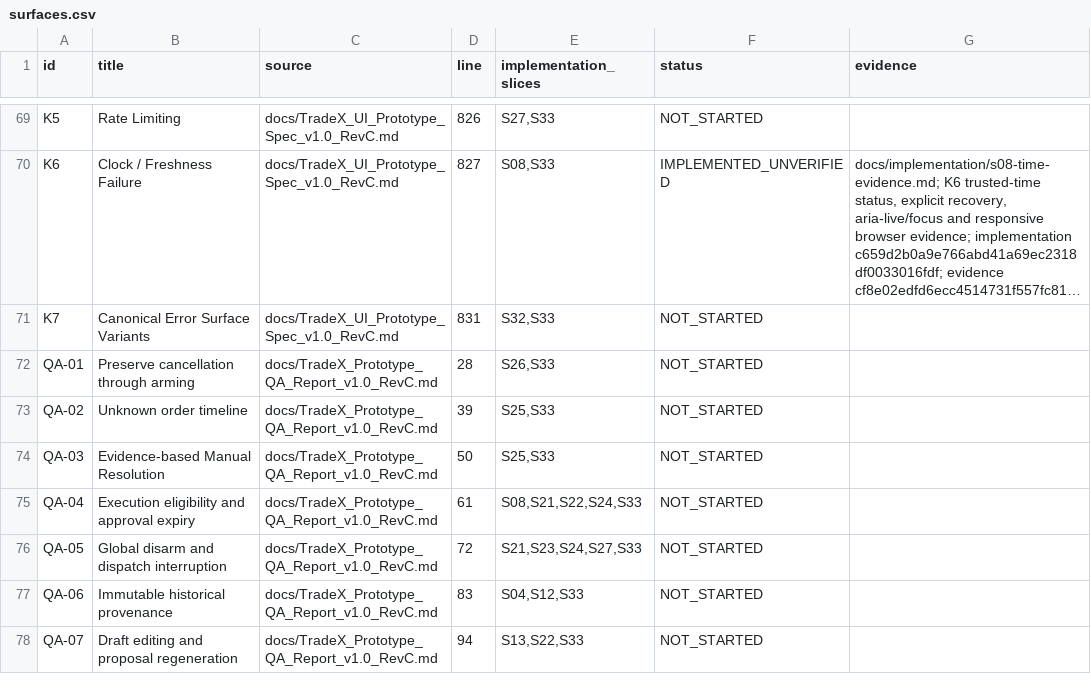
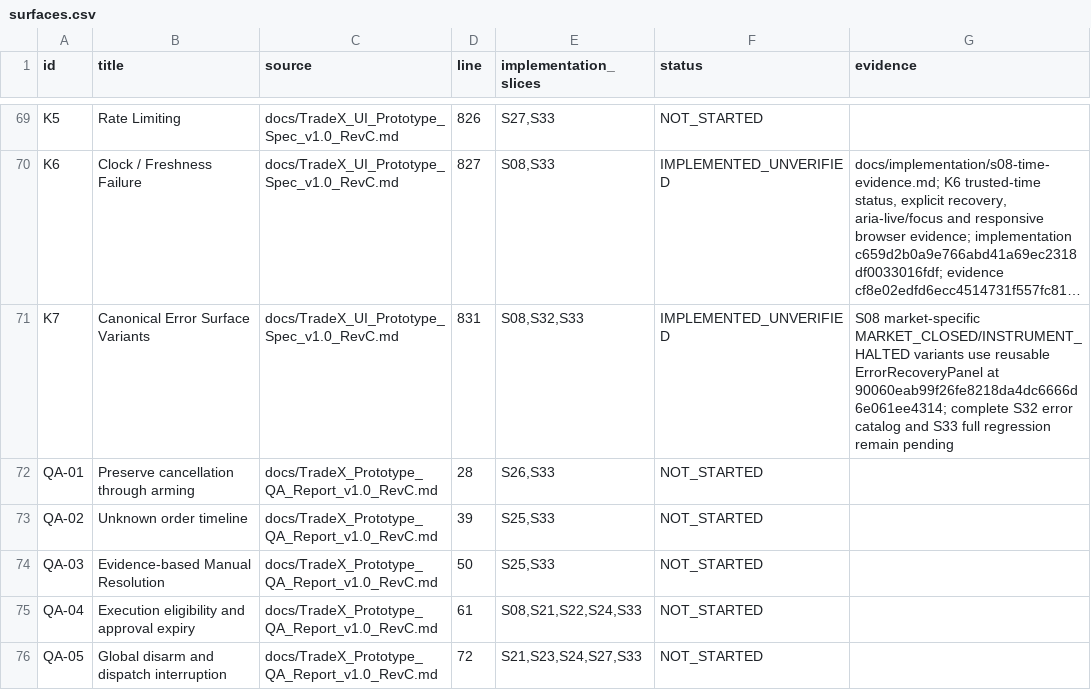
Before and after one commit to kaiqiangh/tradex, a CSV file: docs/implementation/surfaces.csv, drawn as a sheet; only a part is shown, gaps mark what is left out; the shorter side is filled out with more unchanged rows; long unchanged cells end in …; the diff names each change by its address in the sheet, - before the commit and + after, or states it on an @@ line.

Commit message:
docs: record S08 market authority evidence

```diff
--- a/docs/implementation/surfaces.csv
+++ b/docs/implementation/surfaces.csv
-E71 (implementation_slices): S32,S33
+E71 (implementation_slices): S08,S32,S33
-F71 (status): NOT_STARTED
+F71 (status): IMPLEMENTED_UNVERIFIED
-G71 (evidence): (empty)
+G71 (evidence): S08 market-specific MARKET_CLOSED/INSTRUMENT_HALTED variants use reusable ErrorRecoveryPanel at 90060eab99f26fe8218da4dc6666d6e061ee4314; complete S32 error catalog and S33 full regression remain pending
```
Also changed, not shown: docs/implementation/requirements.csv, 3 other files.
